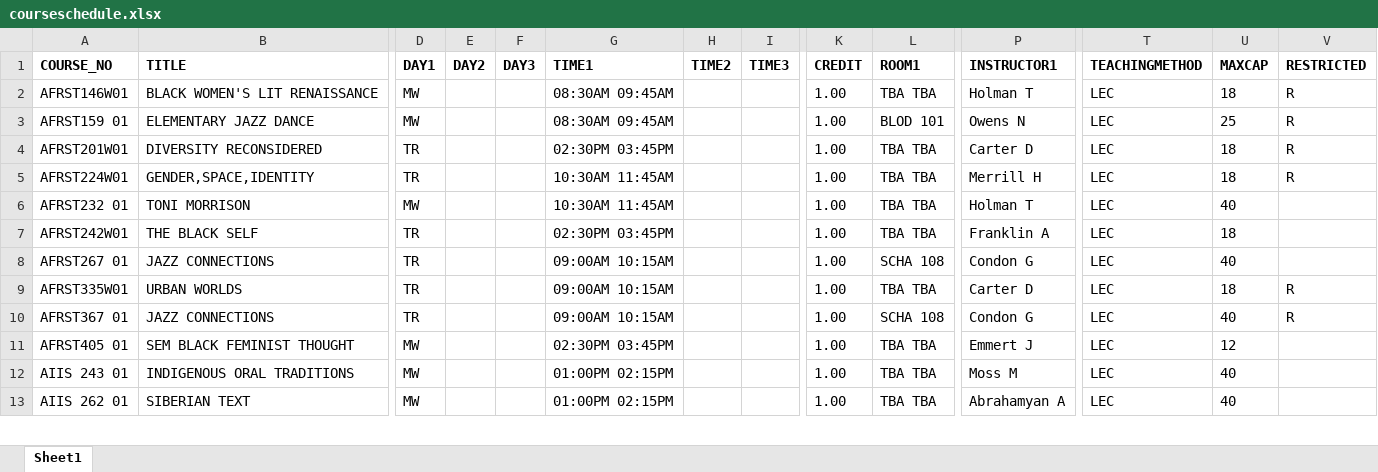
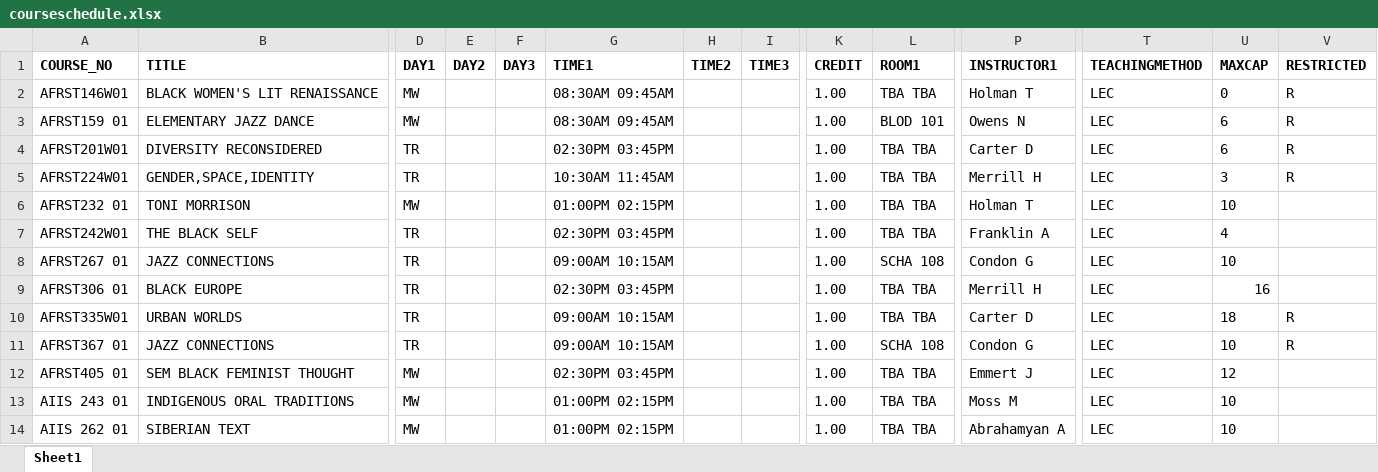
Before and after one commit to vivarose/Colleague_self_service, an Excel workbook: courseschedule.xlsx, sheet Sheet1, drawn as a sheet; only a part is shown, gaps mark what is left out; values as stored, in another font and other column widths than the file's, no borders; addresses are those after the commit; rows hold the shown columns only; the diff covers the shown part only; the diff names each change by its address in the sheet, - before the commit and + after, or states it on an @@ line.

Commit message:
Registrar is putting out current capacity, not MAXCAP
I am coping with the registrar's strange info by holding onto the known MAXCAP from before they did this.

I had a weird situation with AFRST 306-01: Black Europe -- the capacity was coming out as nan, but I fixed it in course_info_to_html by using the current_capacity.

Now I can load in the new music courses!

```diff
--- a/courseschedule.xlsx (sheet Sheet1)
+++ b/courseschedule.xlsx (sheet Sheet1)
-U2 (MAXCAP): 18
+U2 (MAXCAP): 0
-U3 (MAXCAP): 25
+U3 (MAXCAP): 6
-U4 (MAXCAP): 18
+U4 (MAXCAP): 6
-U5 (MAXCAP): 18
+U5 (MAXCAP): 3
-G6 (TIME1): 10:30AM 11:45AM
+G6 (TIME1): 01:00PM 02:15PM
-U6 (MAXCAP): 40
+U6 (MAXCAP): 10
-U7 (MAXCAP): 18
+U7 (MAXCAP): 4
-U8 (MAXCAP): 40
+U8 (MAXCAP): 10
+row 9: AFRST306 01 | BLACK EUROPE | TR |  |  | 02:30PM 03:45PM |  |  | 1.00 | TBA TBA | Merrill H | LEC | 16
-U11 (MAXCAP): 40
+U11 (MAXCAP): 10
-U13:U14 (MAXCAP): 40
+U13:U14 (MAXCAP): 10
```
Also changed, not shown: 1 added row and 247 edited cells elsewhere in this sheet, 7 other files.
